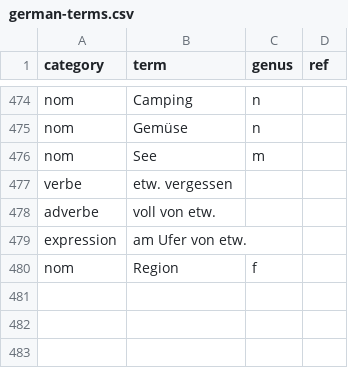
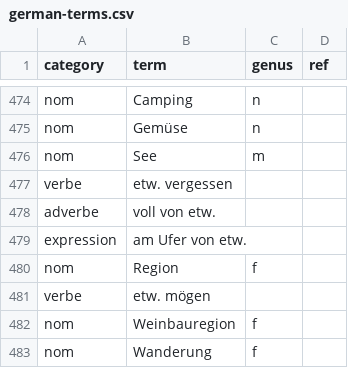
Before and after one commit to joscco/French, a CSV file: public/data/german-terms.csv, drawn as a sheet; only a part is shown, gaps mark what is left out.

```diff
--- a/public/data/german-terms.csv
+++ b/public/data/german-terms.csv
@@ -480 +480,4 @@ expression;am Ufer von etw.;;
 nom;Region;f;
+verbe;etw. mögen;;
+nom;Weinbauregion;f;
+nom;Wanderung;f;
```
Also changed, not shown: public/data/translation-links.csv, 1 other file.
